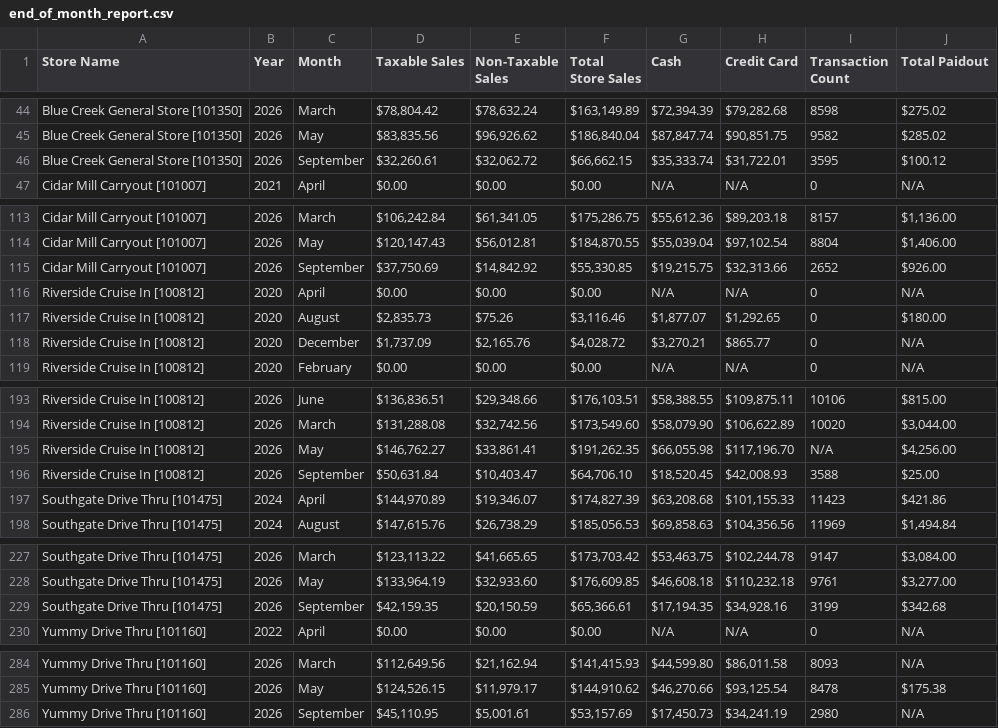
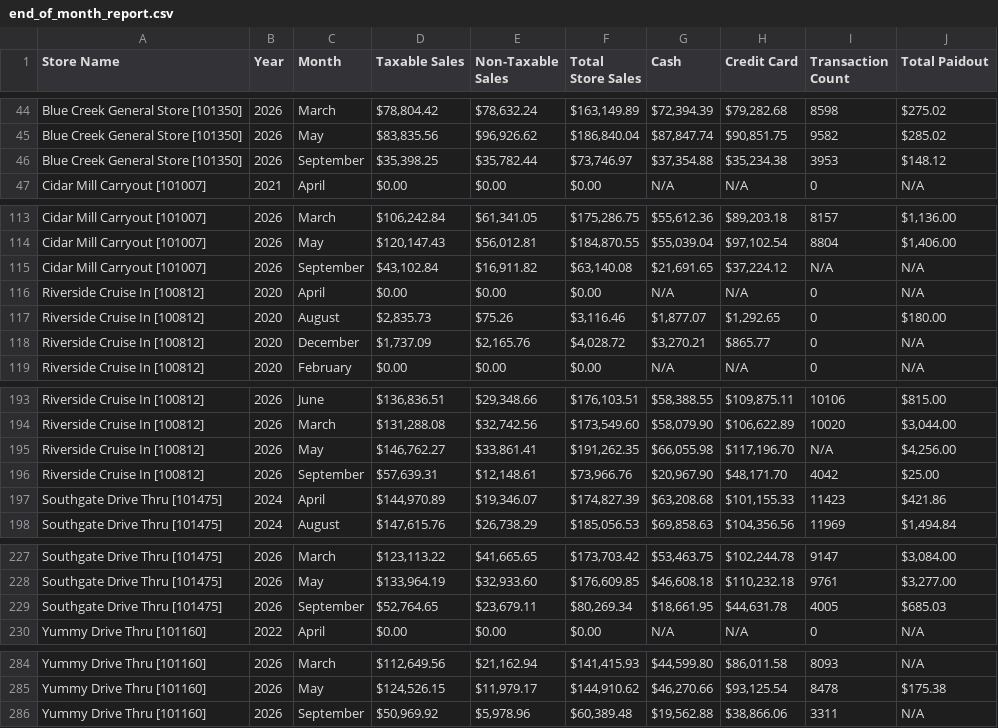
Before and after one commit to SHYAM555-BYTE/store-dashboard, a CSV file: end_of_month_report.csv, drawn as a sheet; only a part is shown, gaps mark what is left out.

```diff
--- a/end_of_month_report.csv
+++ b/end_of_month_report.csv
@@ -45,3 +45,3 @@ Blue Creek General Store [101350],2026,March,"$78,804.42","$78,632.24","$163,149
 Blue Creek General Store [101350],2026,May,"$83,835.56","$96,926.62","$186,840.04","$87,847.74","$90,851.75",9582,$285.02
-Blue Creek General Store [101350],2026,September,"$32,260.61","$32,062.72","$66,662.15","$35,333.74","$31,722.01",3595,$100.12
+Blue Creek General Store [101350],2026,September,"$35,398.25","$35,782.44","$73,746.97","$37,354.88","$35,234.38",3953,$148.12
 Cidar Mill Carryout [101007],2021,April,$0.00,$0.00,$0.00,N/A,N/A,0,N/A
@@ -114,3 +114,3 @@ Cidar Mill Carryout [101007],2026,March,"$106,242.84","$61,341.05","$175,286.75"
 Cidar Mill Carryout [101007],2026,May,"$120,147.43","$56,012.81","$184,870.55","$55,039.04","$97,102.54",8804,"$1,406.00"
-Cidar Mill Carryout [101007],2026,September,"$37,750.69","$14,842.92","$55,330.85","$19,215.75","$32,313.66",2652,$926.00
+Cidar Mill Carryout [101007],2026,September,"$43,102.84","$16,911.82","$63,140.08","$21,691.65","$37,224.12",N/A,N/A
 Riverside Cruise In [100812],2020,April,$0.00,$0.00,$0.00,N/A,N/A,0,N/A
@@ -195,3 +195,3 @@ Riverside Cruise In [100812],2026,March,"$131,288.08","$32,742.56","$173,549.60"
 Riverside Cruise In [100812],2026,May,"$146,762.27","$33,861.41","$191,262.35","$66,055.98","$117,196.70",N/A,"$4,256.00"
-Riverside Cruise In [100812],2026,September,"$50,631.84","$10,403.47","$64,706.10","$18,520.45","$42,008.93",3588,$25.00
+Riverside Cruise In [100812],2026,September,"$57,639.31","$12,148.61","$73,966.76","$20,967.90","$48,171.70",4042,$25.00
 Southgate Drive Thru [101475],2024,April,"$144,970.89","$19,346.07","$174,827.39","$63,208.68","$101,155.33",11423,$421.86
@@ -228,3 +228,3 @@ Southgate Drive Thru [101475],2026,March,"$123,113.22","$41,665.65","$173,703.42
 Southgate Drive Thru [101475],2026,May,"$133,964.19","$32,933.60","$176,609.85","$46,608.18","$110,232.18",9761,"$3,277.00"
-Southgate Drive Thru [101475],2026,September,"$42,159.35","$20,150.59","$65,366.61","$17,194.35","$34,928.16",3199,$342.68
+Southgate Drive Thru [101475],2026,September,"$52,764.65","$23,679.11","$80,269.34","$18,661.95","$44,631.78",4005,$685.03
 Yummy Drive Thru [101160],2022,April,$0.00,$0.00,$0.00,N/A,N/A,0,N/A
@@ -285,2 +285,2 @@ Yummy Drive Thru [101160],2026,March,"$112,649.56","$21,162.94","$141,415.93","$
 Yummy Drive Thru [101160],2026,May,"$124,526.15","$11,979.17","$144,910.62","$46,270.66","$93,125.54",8478,$175.38
-Yummy Drive Thru [101160],2026,September,"$45,110.95","$5,001.61","$53,157.69","$17,450.73","$34,241.19",2980,N/A
+Yummy Drive Thru [101160],2026,September,"$50,969.92","$5,978.96","$60,389.48","$19,562.88","$38,866.06",3311,N/A
```
Also changed, not shown: end_of_report.csv.
